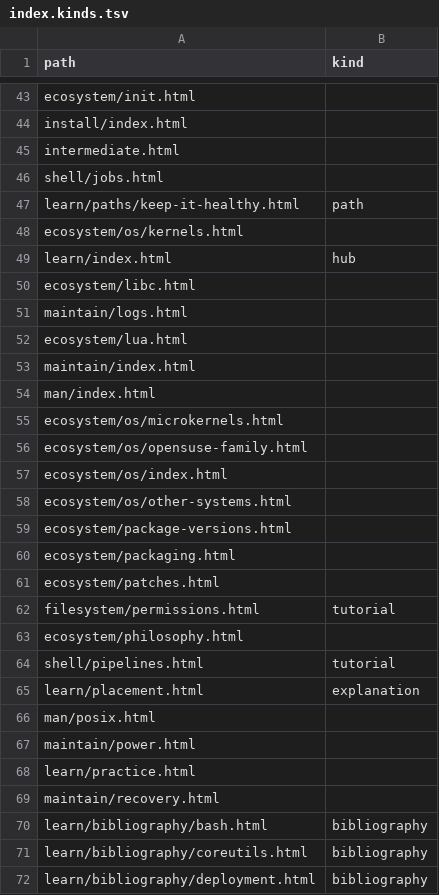
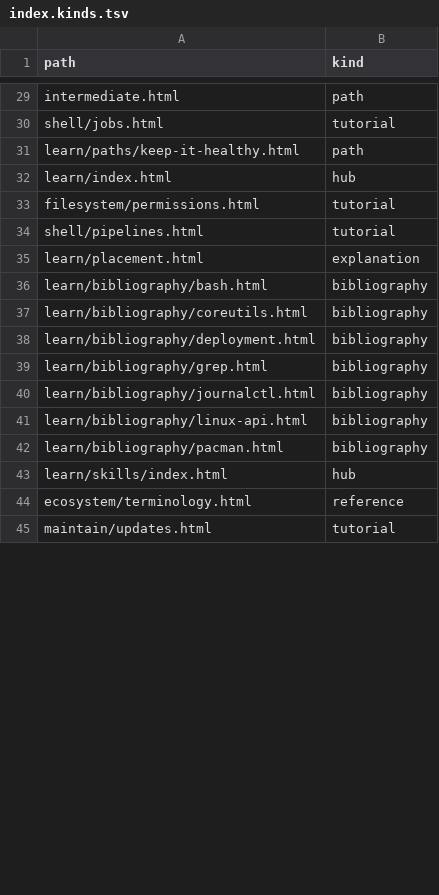
Before and after one commit to greenermoose/tam, a TSV file: knowledge/index.kinds.tsv, drawn as a sheet; only a part is shown, gaps mark what is left out; the shorter side is filled out with more unchanged rows; removed rows and columns are numbered as before the commit, all else as after; the diff covers the shown part only; the diff names each change by its address in the sheet, - before the commit and + after, or states it on an @@ line.

```diff
--- a/knowledge/index.kinds.tsv
+++ b/knowledge/index.kinds.tsv
-row 43: ecosystem/init.html
-row 44: install/index.html
-B29 (kind): (empty)
+B29 (kind): path
-B30 (kind): (empty)
+B30 (kind): tutorial
-row 48: ecosystem/os/kernels.html
-row 50: ecosystem/libc.html
-row 51: maintain/logs.html
-row 52: ecosystem/lua.html
-row 53: maintain/index.html
-row 54: man/index.html
-row 55: ecosystem/os/microkernels.html
-row 56: ecosystem/os/opensuse-family.html
-row 57: ecosystem/os/index.html
-row 58: ecosystem/os/other-systems.html
-row 59: ecosystem/package-versions.html
-row 60: ecosystem/packaging.html
-row 61: ecosystem/patches.html
-row 63: ecosystem/philosophy.html
-row 66: man/posix.html
-row 67: maintain/power.html
-row 68: learn/practice.html
-row 69: maintain/recovery.html
```
Also changed, not shown: 8 added rows, 38 removed rows and 5 edited cells elsewhere in this file, knowledge/index.parents.tsv, knowledge/index.skills.tsv, 33 other files.
